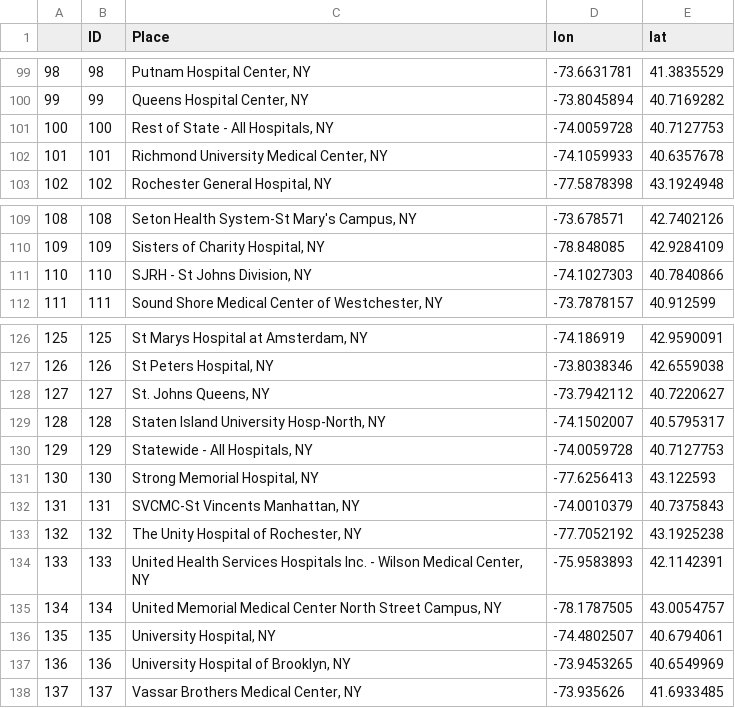
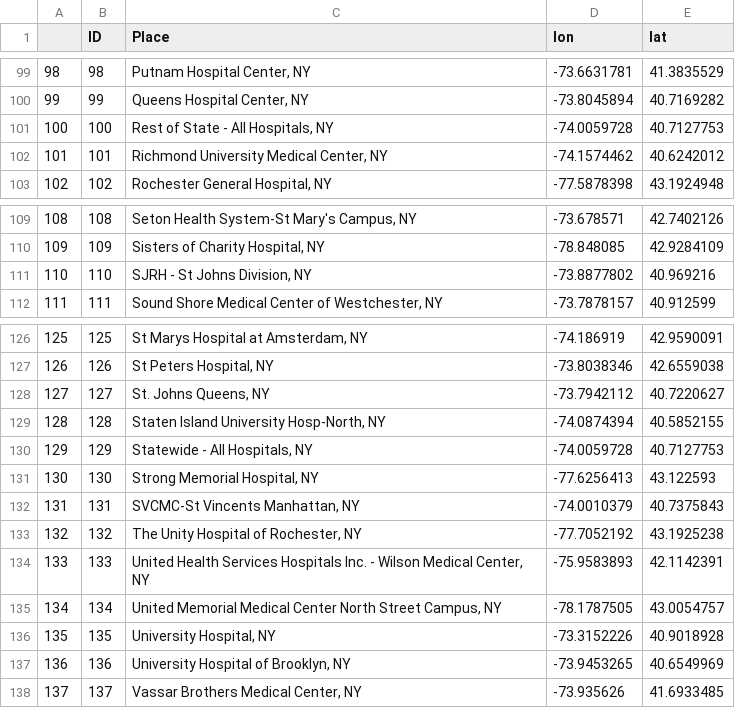
Before and after one commit to maddoxormiston/DataViz_FinalProject, a CSV file: data/hospitalsgeocode.csv, drawn as a sheet; only a part is shown, gaps mark what is left out.

```diff
--- a/data/hospitalsgeocode.csv
+++ b/data/hospitalsgeocode.csv
@@ -101,3 +101,3 @@
 "100",100,"Rest of State - All Hospitals, NY",-74.0059728,40.7127753
-"101",101,"Richmond University Medical Center, NY",-74.1059933,40.6357678
+"101",101,"Richmond University Medical Center, NY",-74.1574462,40.6242012
 "102",102,"Rochester General Hospital, NY",-77.5878398,43.1924948
@@ -110,3 +110,3 @@
 "109",109,"Sisters of Charity Hospital, NY",-78.848085,42.9284109
-"110",110,"SJRH - St Johns Division, NY",-74.1027303,40.7840866
+"110",110,"SJRH - St Johns Division, NY",-73.8877802,40.969216
 "111",111,"Sound Shore Medical Center of Westchester, NY",-73.7878157,40.912599
@@ -128,3 +128,3 @@
 "127",127,"St. Johns Queens, NY",-73.7942112,40.7220627
-"128",128,"Staten Island University Hosp-North, NY",-74.1502007,40.5795317
+"128",128,"Staten Island University Hosp-North, NY",-74.0874394,40.5852155
 "129",129,"Statewide - All Hospitals, NY",-74.0059728,40.7127753
@@ -135,3 +135,3 @@
 "134",134,"United Memorial Medical Center North Street Campus, NY",-78.1787505,43.0054757
-"135",135,"University Hospital, NY",-74.4802507,40.6794061
+"135",135,"University Hospital, NY",-73.3152226,40.9018928
 "136",136,"University Hospital of Brooklyn, NY",-73.9453265,40.6549969
```
Also changed, not shown: data/measuresloc.csv, 3 other files.
